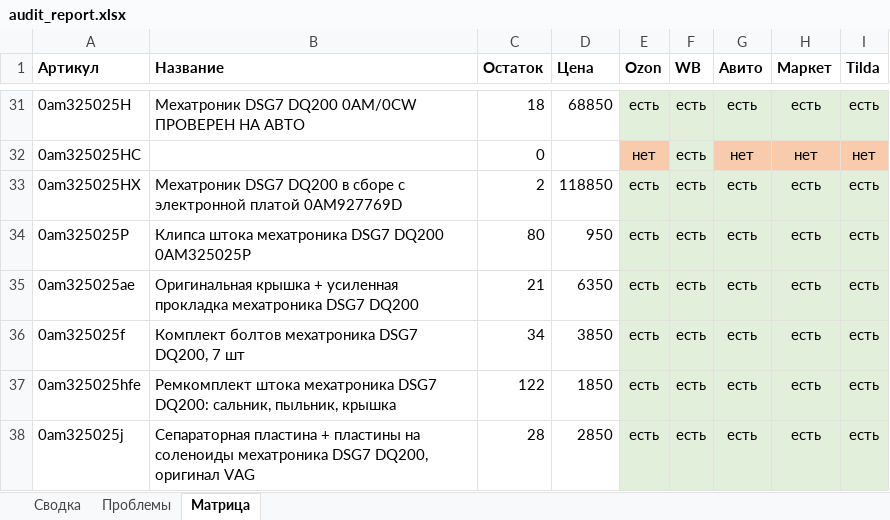
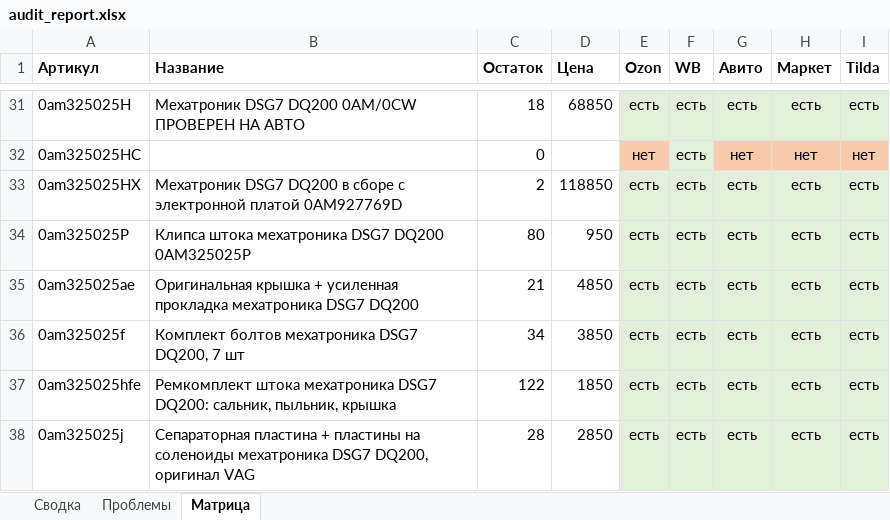
Before and after one commit to antongrigorenko844-prog/marketplace-agent, an Excel workbook: data/audit_report.xlsx, sheet Матрица, drawn as a sheet; only a part is shown, gaps mark what is left out; values as stored, in another font and other column widths than the file's, no borders; the diff names each change by its address in the sheet, - before the commit and + after, or states it on an @@ line.

```diff
--- a/data/audit_report.xlsx (sheet Матрица)
+++ b/data/audit_report.xlsx (sheet Матрица)
-D35 (Цена): 6350
+D35 (Цена): 4850
```
Also changed, not shown: sheet Проблемы, sheet Сводка, data/avito_feed.xlsx, data/avito_photos.xlsx, 17 other files.
